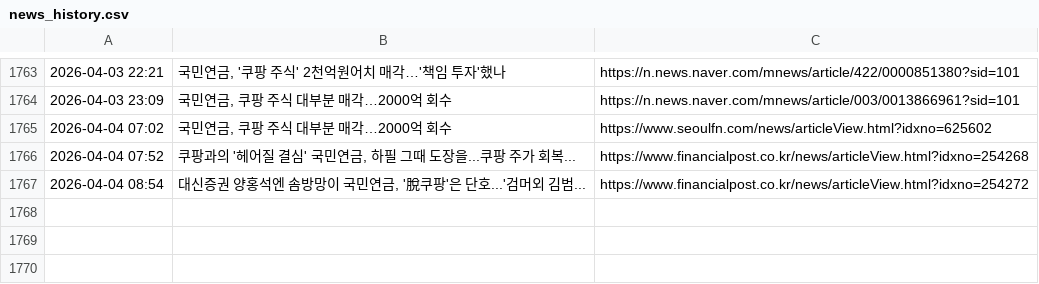
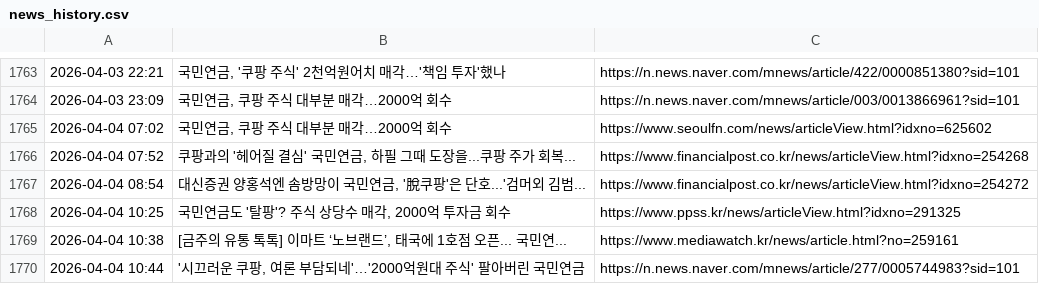
Before and after one commit to roy8in/nps-news-monitor, a CSV file: news_history.csv, drawn as a sheet; only a part is shown, gaps mark what is left out; the diff names each change by its address in the sheet, - before the commit and + after, or states it on an @@ line.

```diff
--- a/news_history.csv
+++ b/news_history.csv
+row 1768: 2026-04-04 10:25 | 국민연금도 '탈팡'? 주식 상당수 매각, 2000억 투자금 회수 | https://www.ppss.kr/news/articleView.html?idxno=291325
+row 1769: 2026-04-04 10:38 | [금주의 유통 톡톡] 이마트 ‘노브랜드’, 태국에 1호점 오픈... 국민연... | https://www.mediawatch.kr/news/article.html?no=259161
+row 1770: 2026-04-04 10:44 | '시끄러운 쿠팡, 여론 부담되네'…'2000억원대 주식' 팔아버린 국민연금 | https://n.news.naver.com/mnews/article/277/0005744983?sid=101
```
